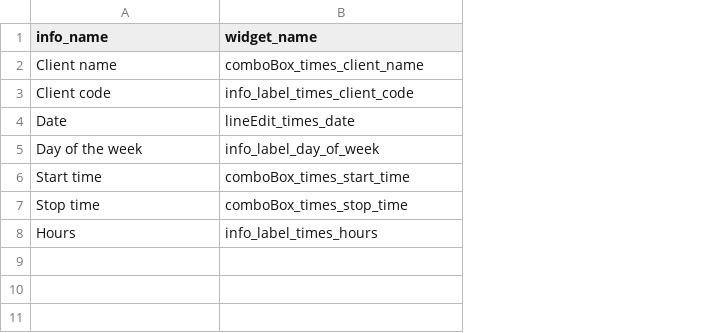
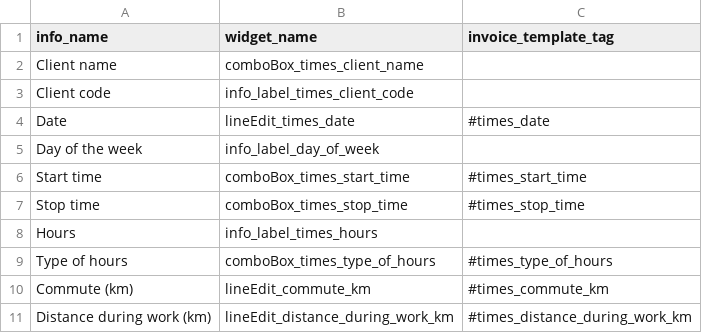
Before and after one commit to haroldmeerwaldt/a_simple_accounting_program, a TSV file: input_files/constants/times_info_structure.tsv, drawn as a sheet; the diff names each change by its address in the sheet, - before the commit and + after, or states it on an @@ line.

Commit message:
read in template.xlsx; able to determine cell coordinates for times info

```diff
--- a/input_files/constants/times_info_structure.tsv
+++ b/input_files/constants/times_info_structure.tsv
+column C (invoice_template_tag), rows 4-7: #times_date |  | #times_start_time | #times_stop_time
+row 9: Type of hours | comboBox_times_type_of_hours | #times_type_of_hours
+row 10: Commute (km) | lineEdit_commute_km | #times_commute_km
+row 11: Distance during work (km) | lineEdit_distance_during_work_km | #times_distance_during_work_km
```
Also changed, not shown: input_files/constants/clients_info_structure.tsv, input_files/constants/invoices_info_structure.tsv, 7 other files.
